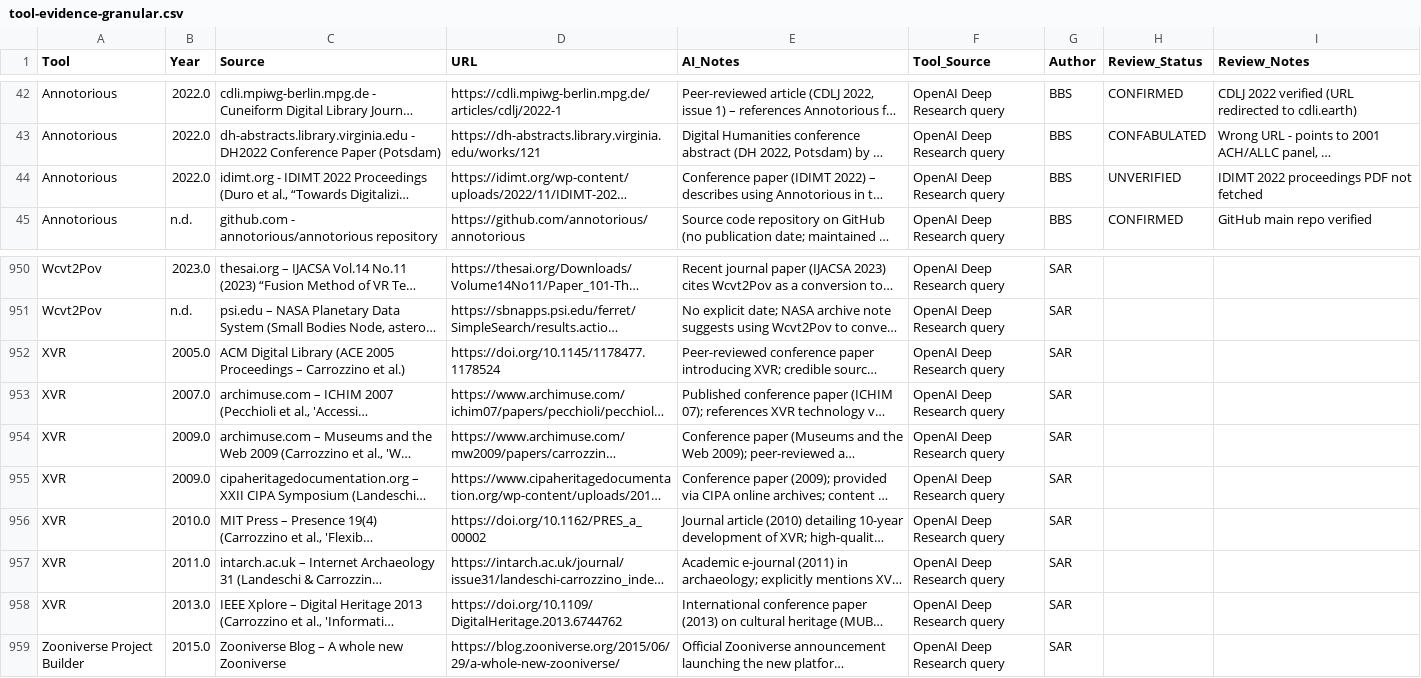
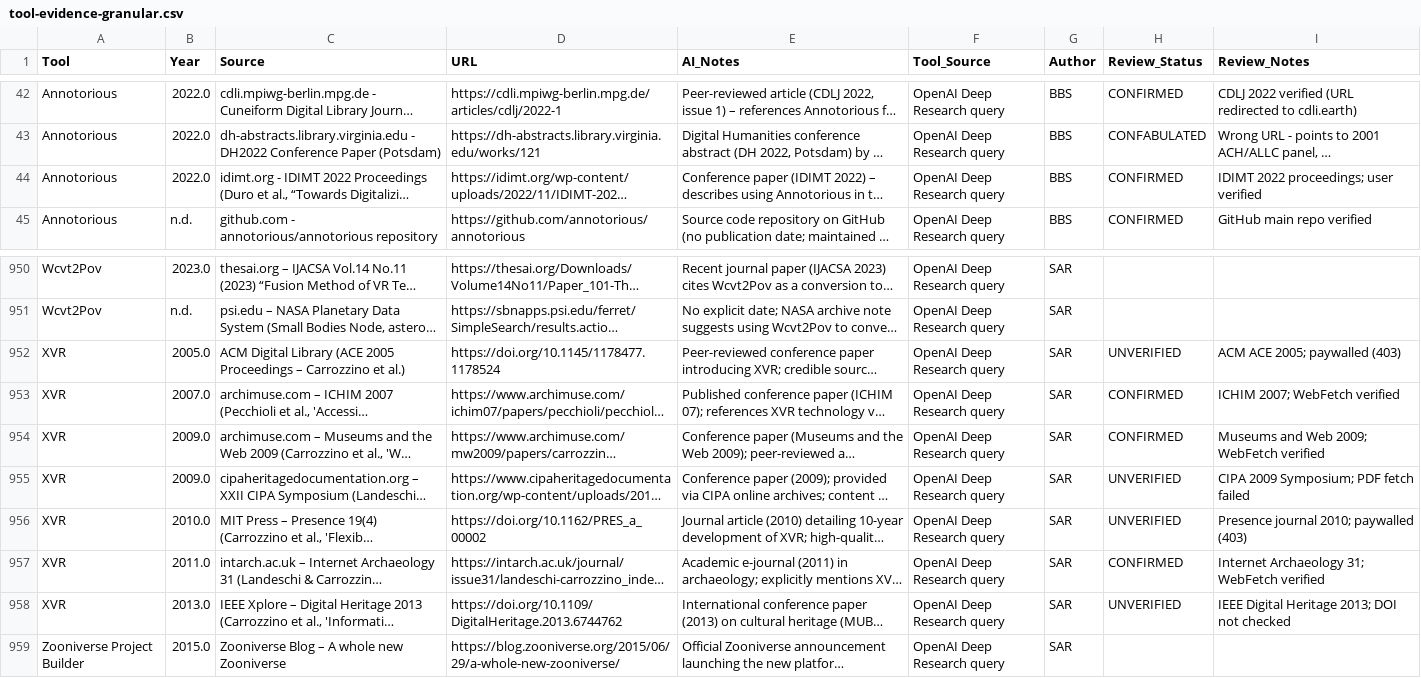
Before and after one commit to saross/theseus-ship, a CSV file: llm-absence-judgement/results-tools/tool-evidence-granular.csv, drawn as a sheet; only a part is shown, gaps mark what is left out; long unchanged cells end in …; the diff names each change by its address in the sheet, - before the commit and + after, or states it on an @@ line.

```diff
--- a/llm-absence-judgement/results-tools/tool-evidence-granular.csv
+++ b/llm-absence-judgement/results-tools/tool-evidence-granular.csv
-H44 (Review_Status): UNVERIFIED
+H44 (Review_Status): CONFIRMED
-I44 (Review_Notes): IDIMT 2022 proceedings PDF not fetched
+I44 (Review_Notes): IDIMT 2022 proceedings; user verified
-H952 (Review_Status): (empty)
+H952 (Review_Status): UNVERIFIED
-I952 (Review_Notes): (empty)
+I952 (Review_Notes): ACM ACE 2005; paywalled (403)
-H953:H954 (Review_Status): (empty)
+H953:H954 (Review_Status): CONFIRMED
-I953 (Review_Notes): (empty)
+I953 (Review_Notes): ICHIM 2007; WebFetch verified
-I954 (Review_Notes): (empty)
+I954 (Review_Notes): Museums and Web 2009; WebFetch verified
-H955:H956 (Review_Status): (empty)
+H955:H956 (Review_Status): UNVERIFIED
-I955 (Review_Notes): (empty)
+I955 (Review_Notes): CIPA 2009 Symposium; PDF fetch failed
-I956 (Review_Notes): (empty)
+I956 (Review_Notes): Presence journal 2010; paywalled (403)
-H957 (Review_Status): (empty)
+H957 (Review_Status): CONFIRMED
-I957 (Review_Notes): (empty)
+I957 (Review_Notes): Internet Archaeology 31; WebFetch verified
-H958 (Review_Status): (empty)
+H958 (Review_Status): UNVERIFIED
-I958 (Review_Notes): (empty)
+I958 (Review_Notes): IEEE Digital Heritage 2013; DOI not checked
```
Also changed, not shown: 1 other file.
